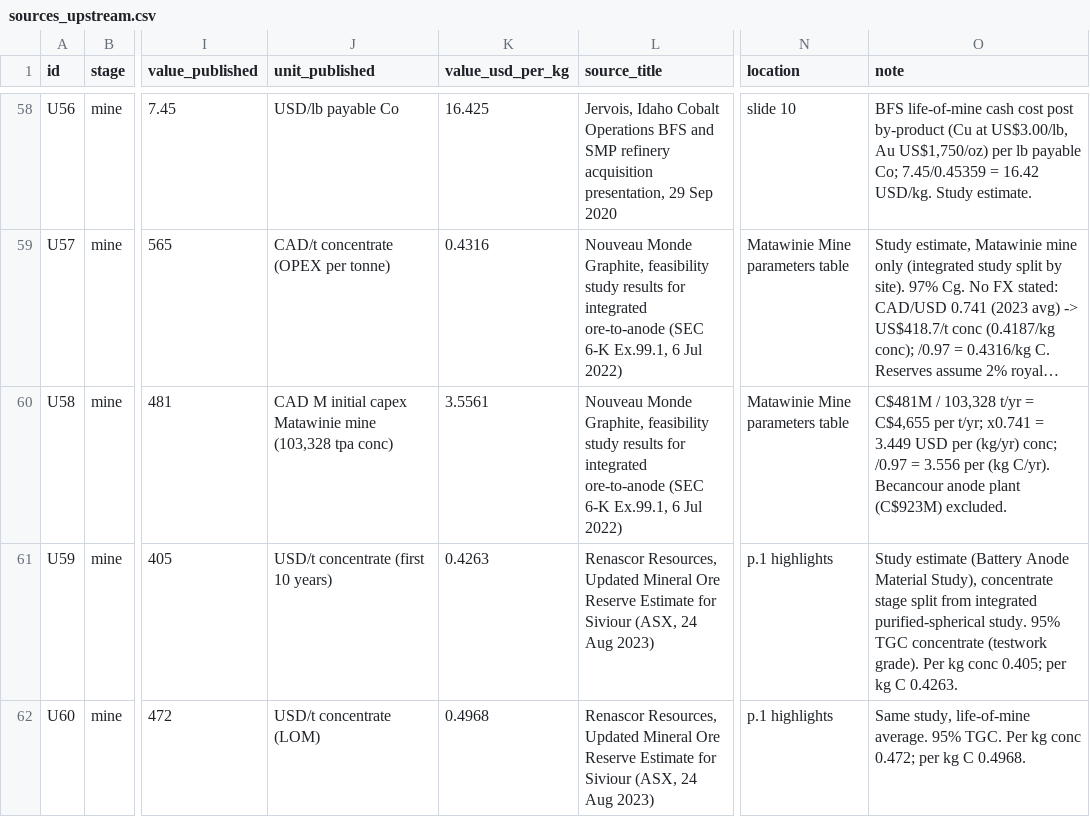
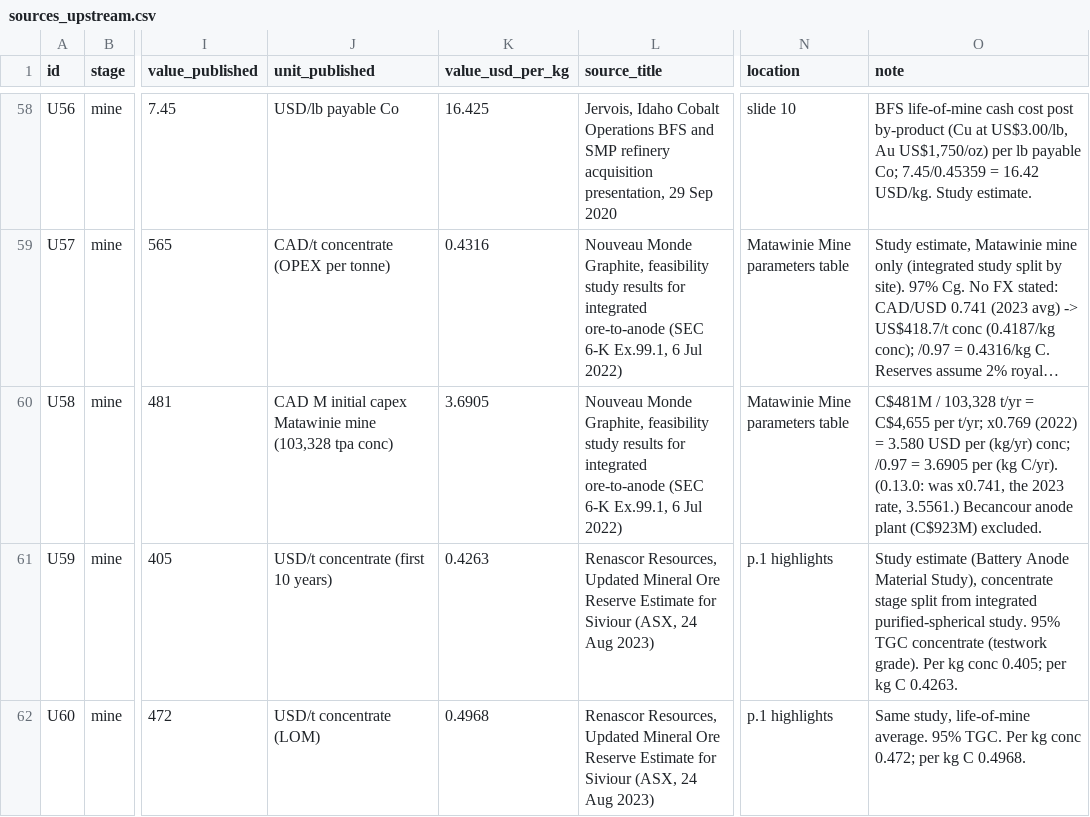
Before and after one commit to sear-labs/critmin-network-models, a CSV file: models/critmin-net/src/critmin_net/data/battery_costs/sources_upstream.csv, drawn as a sheet; only a part is shown, gaps mark what is left out; long unchanged cells end in …; the diff names each change by its address in the sheet, - before the commit and + after, or states it on an @@ line.

```diff
--- a/models/critmin-net/src/critmin_net/data/battery_costs/sources_upstream.csv
+++ b/models/critmin-net/src/critmin_net/data/battery_costs/sources_upstream.csv
-K60 (value_usd_per_kg): 3.5561
+K60 (value_usd_per_kg): 3.6905
-O60 (note): …per t/yr; x0.741 = 3.449 USD per (kg/yr) conc; /0.97 = 3.556 per (kg C/yr). Becancour anode…
+O60 (note): …per t/yr; x0.769 (2022) = 3.580 USD per (kg/yr) conc; /0.97 = 3.6905 per (kg C/yr). (0.13.0: was x0.741, the 2023 rate, 3.5561.) Becancour anode…
```
Also changed, not shown: 26 other files.
